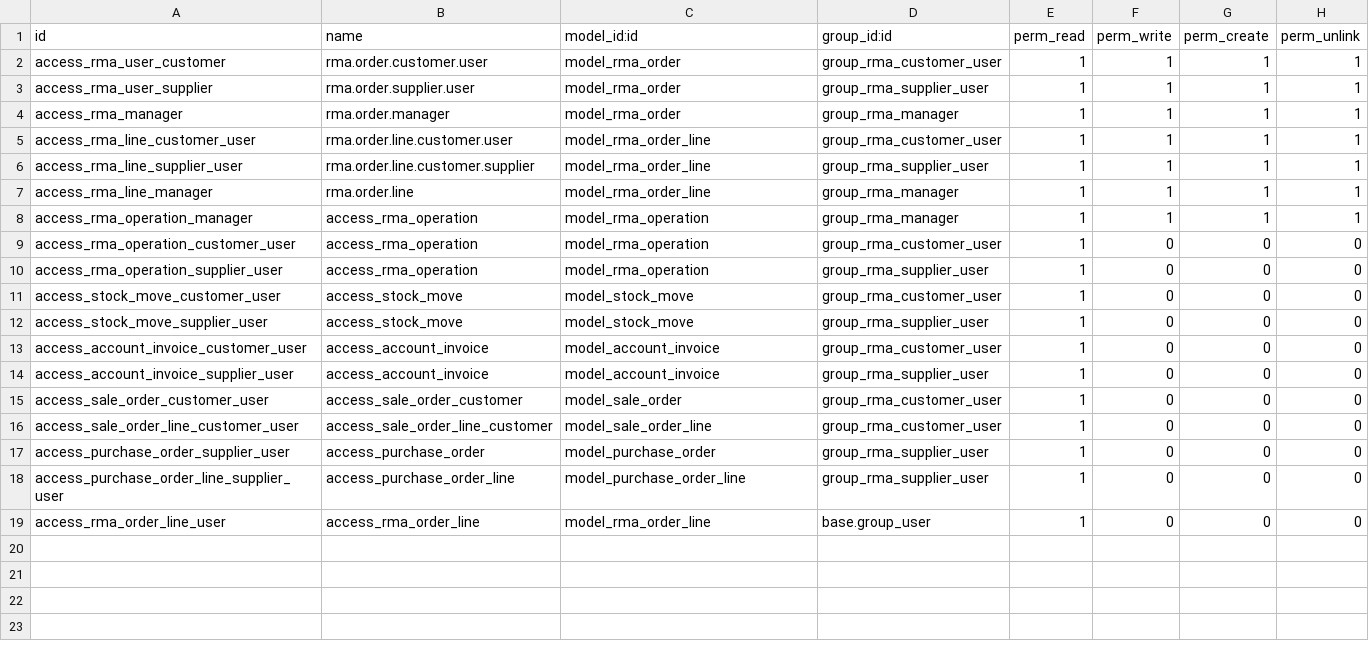
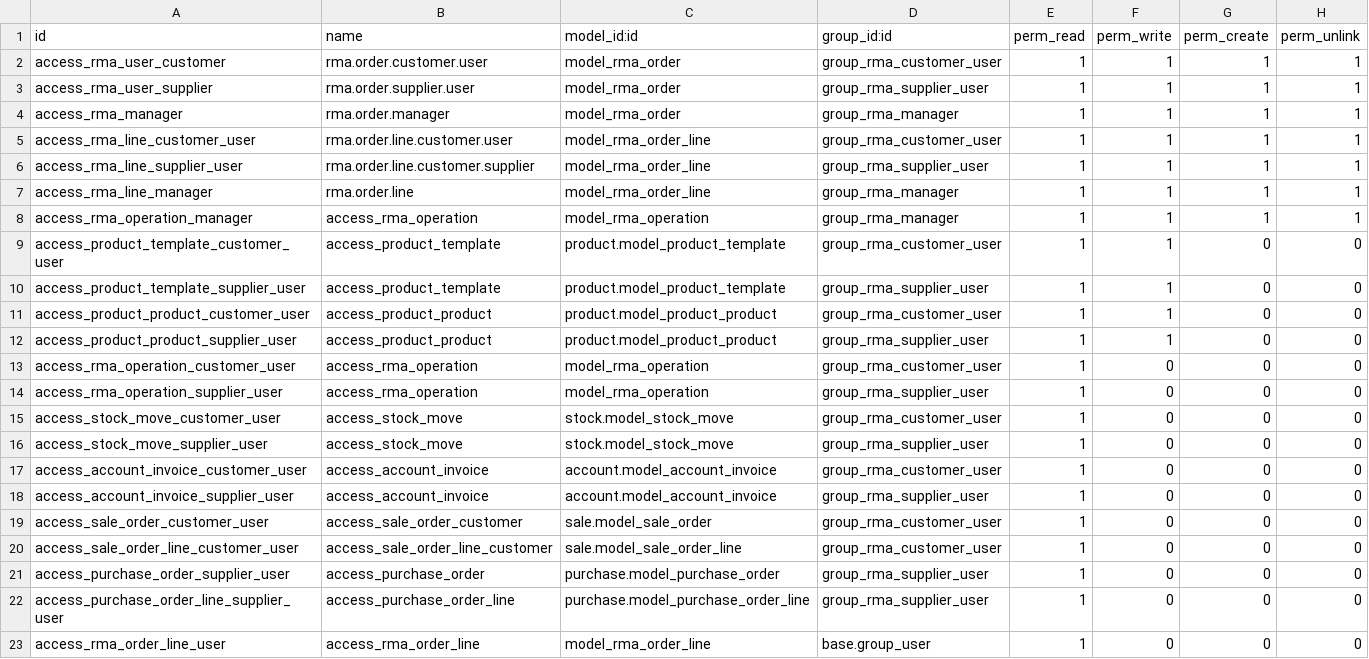
Before and after one commit to camptocamp/stock-rma, a CSV file: rma/security/ir.model.access.csv, drawn as a sheet.

Commit message:
[FIX] Add write access to product.template and product.product

```diff
--- a/rma/security/ir.model.access.csv
+++ b/rma/security/ir.model.access.csv
@@ -8,12 +8,16 @@ access_rma_line_manager,rma.order.line,model_rma_order_line,group_rma_manager,1,
 access_rma_operation_manager,access_rma_operation,model_rma_operation,group_rma_manager,1,1,1,1
+access_product_template_customer_user,access_product_template,product.model_product_template,group_rma_customer_user,1,1,0,0
+access_product_template_supplier_user,access_product_template,product.model_product_template,group_rma_supplier_user,1,1,0,0
+access_product_product_customer_user,access_product_product,product.model_product_product,group_rma_customer_user,1,1,0,0
+access_product_product_supplier_user,access_product_product,product.model_product_product,group_rma_supplier_user,1,1,0,0
 access_rma_operation_customer_user,access_rma_operation,model_rma_operation,group_rma_customer_user,1,0,0,0
 access_rma_operation_supplier_user,access_rma_operation,model_rma_operation,group_rma_supplier_user,1,0,0,0
-access_stock_move_customer_user,access_stock_move,model_stock_move,group_rma_customer_user,1,0,0,0
-access_stock_move_supplier_user,access_stock_move,model_stock_move,group_rma_supplier_user,1,0,0,0
-access_account_invoice_customer_user,access_account_invoice,model_account_invoice,group_rma_customer_user,1,0,0,0
-access_account_invoice_supplier_user,access_account_invoice,model_account_invoice,group_rma_supplier_user,1,0,0,0
-access_sale_order_customer_user,access_sale_order_customer,model_sale_order,group_rma_customer_user,1,0,0,0
-access_sale_order_line_customer_user,access_sale_order_line_customer,model_sale_order_line,group_rma_customer_user,1,0,0,0
-access_purchase_order_supplier_user,access_purchase_order,model_purchase_order,group_rma_supplier_user,1,0,0,0
-access_purchase_order_line_supplier_user,access_purchase_order_line,model_purchase_order_line,group_rma_supplier_user,1,0,0,0
+access_stock_move_customer_user,access_stock_move,stock.model_stock_move,group_rma_customer_user,1,0,0,0
+access_stock_move_supplier_user,access_stock_move,stock.model_stock_move,group_rma_supplier_user,1,0,0,0
+access_account_invoice_customer_user,access_account_invoice,account.model_account_invoice,group_rma_customer_user,1,0,0,0
+access_account_invoice_supplier_user,access_account_invoice,account.model_account_invoice,group_rma_supplier_user,1,0,0,0
+access_sale_order_customer_user,access_sale_order_customer,sale.model_sale_order,group_rma_customer_user,1,0,0,0
+access_sale_order_line_customer_user,access_sale_order_line_customer,sale.model_sale_order_line,group_rma_customer_user,1,0,0,0
+access_purchase_order_supplier_user,access_purchase_order,purchase.model_purchase_order,group_rma_supplier_user,1,0,0,0
+access_purchase_order_line_supplier_user,access_purchase_order_line,purchase.model_purchase_order_line,group_rma_supplier_user,1,0,0,0
 access_rma_order_line_user,access_rma_order_line,model_rma_order_line,base.group_user,1,0,0,0
```
